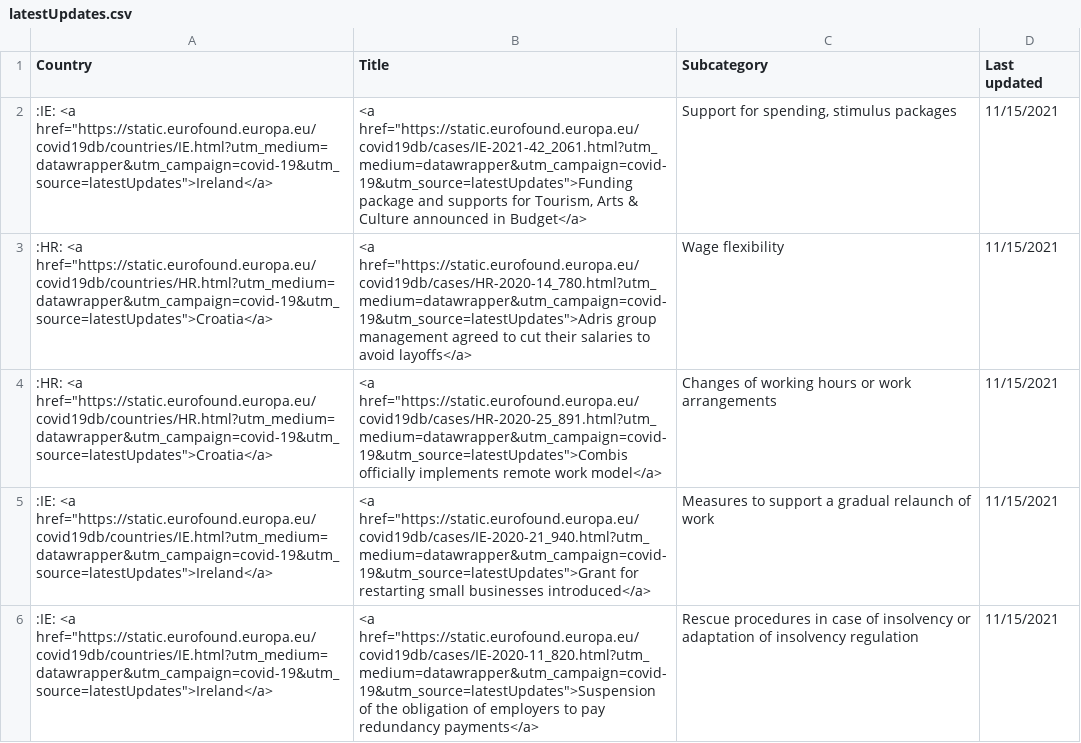
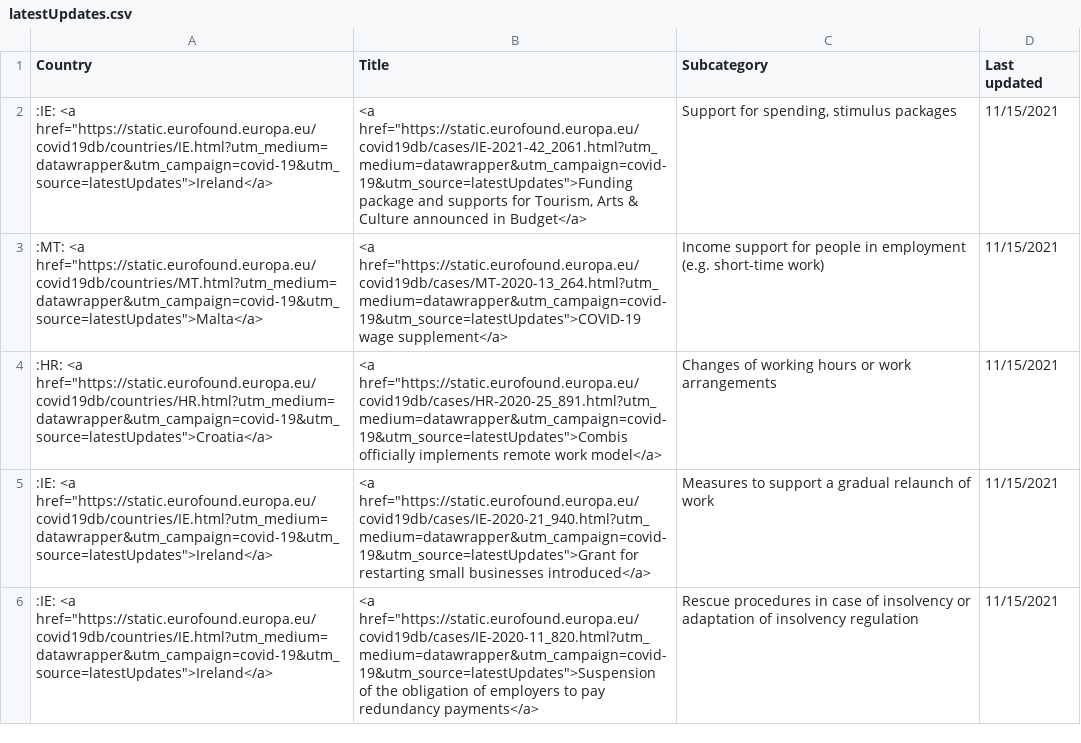
Before and after one commit to eurofound/static, a CSV file: covid19db/datawrapper/latestUpdates.csv, drawn as a sheet; only a part is shown.

```diff
--- a/covid19db/datawrapper/latestUpdates.csv
+++ b/covid19db/datawrapper/latestUpdates.csv
@@ -2,3 +2,3 @@ Country,Title,Subcategory,Last updated
 ":IE: <a href=""https://static.eurofound.europa.eu/covid19db/countries/IE.html?utm_medium=datawrapper&utm_campaign=covid-19&utm_source=latestUpdates"">Ireland</a>","<a href=""https://static.eurofound.europa.eu/covid19db/cases/IE-2021-42_2061.html?utm_medium=datawrapper&utm_campaign=covid-19&utm_source=latestUpdates"">Funding package and supports for Tourism, Arts & Culture announced in Budget</a>","Support for spending, stimulus packages",11/15/2021
-":HR: <a href=""https://static.eurofound.europa.eu/covid19db/countries/HR.html?utm_medium=datawrapper&utm_campaign=covid-19&utm_source=latestUpdates"">Croatia</a>","<a href=""https://static.eurofound.europa.eu/covid19db/cases/HR-2020-14_780.html?utm_medium=datawrapper&utm_campaign=covid-19&utm_source=latestUpdates"">Adris group management agreed to cut their salaries to avoid layoffs</a>",Wage flexibility ,11/15/2021
+":MT: <a href=""https://static.eurofound.europa.eu/covid19db/countries/MT.html?utm_medium=datawrapper&utm_campaign=covid-19&utm_source=latestUpdates"">Malta</a>","<a href=""https://static.eurofound.europa.eu/covid19db/cases/MT-2020-13_264.html?utm_medium=datawrapper&utm_campaign=covid-19&utm_source=latestUpdates"">COVID-19 wage supplement</a>",Income support for people in employment (e.g. short-time work),11/15/2021
 ":HR: <a href=""https://static.eurofound.europa.eu/covid19db/countries/HR.html?utm_medium=datawrapper&utm_campaign=covid-19&utm_source=latestUpdates"">Croatia</a>","<a href=""https://static.eurofound.europa.eu/covid19db/cases/HR-2020-25_891.html?utm_medium=datawrapper&utm_campaign=covid-19&utm_source=latestUpdates"">Combis officially implements remote work model</a>",Changes of working hours or work arrangements,11/15/2021
```
Also changed, not shown: covid19db/datawrapper/catandSocialRole.csv, covid19db/datawrapper/categories.csv, 5 other files.
